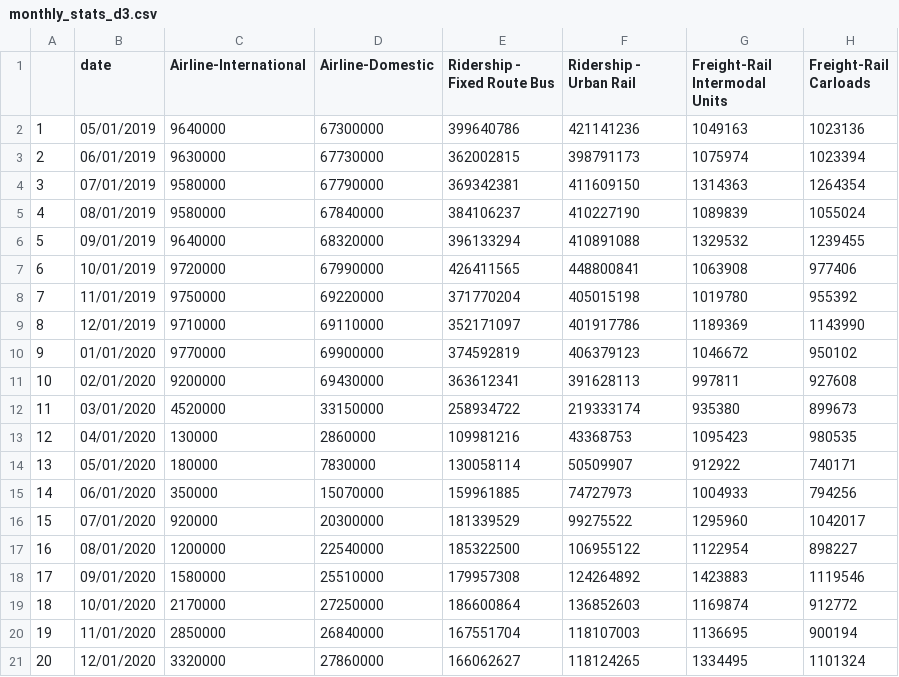
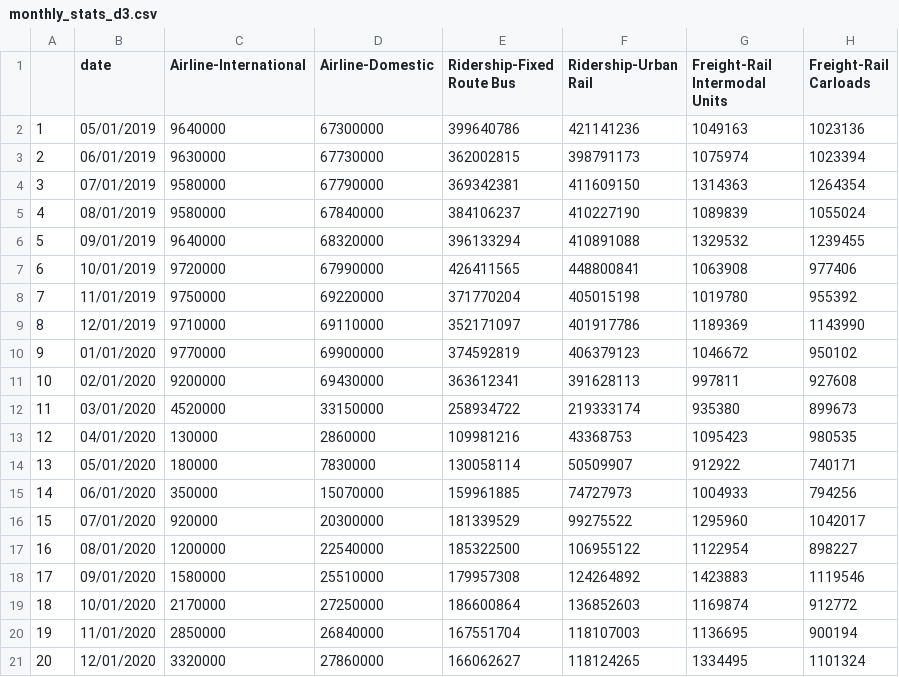
Before and after one commit to ConnieeeeeLIU/TransportationDuirngPandemic, a CSV file: data/clean/monthly_stats_d3.csv, drawn as a sheet.

Commit message:
Update monthly_stats_d3.csv
modify column name

```diff
--- a/data/clean/monthly_stats_d3.csv
+++ b/data/clean/monthly_stats_d3.csv
@@ -1,2 +1,2 @@
-"","date","Airline-International","Airline-Domestic","Ridership - Fixed Route Bus","Ridership - Urban Rail","Freight-Rail Intermodal Units","Freight-Rail Carloads"
+"","date","Airline-International","Airline-Domestic","Ridership-Fixed Route Bus","Ridership-Urban Rail","Freight-Rail Intermodal Units","Freight-Rail Carloads"
 "1","05/01/2019",9640000,67300000,399640786,421141236,1049163,1023136
```
